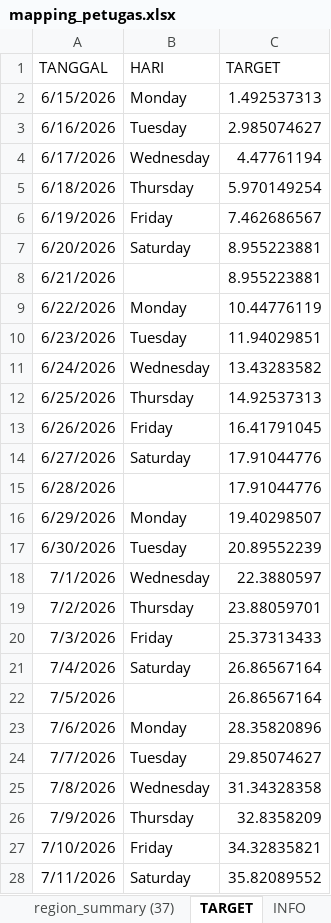
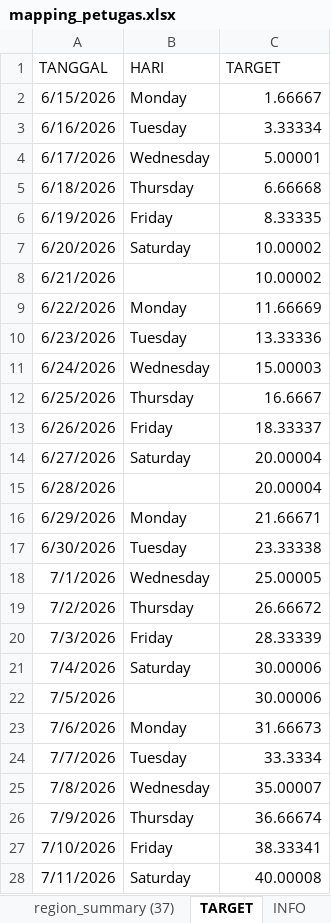
Before and after one commit to gaberielmanalu931/dashboard-petugas, an Excel workbook: mapping_petugas.xlsx, sheet TARGET, drawn as a sheet; only a part is shown; values as stored, in another font and other column widths than the file's, no borders; the diff covers the shown part only; the diff names each change by its address in the sheet, - before the commit and + after, or states it on an @@ line.

Commit message:
perbaikan tabel target

```diff
--- a/mapping_petugas.xlsx (sheet TARGET)
+++ b/mapping_petugas.xlsx (sheet TARGET)
-C2 (TARGET): 1.492537313
+C2 (TARGET): 1.66667
-C3 (TARGET): 2.985074627
+C3 (TARGET): 3.33334
-C4 (TARGET): 4.47761194
+C4 (TARGET): 5.00001
-C5 (TARGET): 5.970149254
+C5 (TARGET): 6.66668
-C6 (TARGET): 7.462686567
+C6 (TARGET): 8.33335
-C7:C8 (TARGET): 8.955223881
+C7:C8 (TARGET): 10.00002
-C9 (TARGET): 10.44776119
+C9 (TARGET): 11.66669
-C10 (TARGET): 11.94029851
+C10 (TARGET): 13.33336
-C11 (TARGET): 13.43283582
+C11 (TARGET): 15.00003
-C12 (TARGET): 14.92537313
+C12 (TARGET): 16.6667
-C13 (TARGET): 16.41791045
+C13 (TARGET): 18.33337
-C14:C15 (TARGET): 17.91044776
+C14:C15 (TARGET): 20.00004
-C16 (TARGET): 19.40298507
+C16 (TARGET): 21.66671
-C17 (TARGET): 20.89552239
+C17 (TARGET): 23.33338
-C18 (TARGET): 22.3880597
+C18 (TARGET): 25.00005
-C19 (TARGET): 23.88059701
+C19 (TARGET): 26.66672
-C20 (TARGET): 25.37313433
+C20 (TARGET): 28.33339
-C21:C22 (TARGET): 26.86567164
+C21:C22 (TARGET): 30.00006
-C23 (TARGET): 28.35820896
+C23 (TARGET): 31.66673
-C24 (TARGET): 29.85074627
+C24 (TARGET): 33.3334
-C25 (TARGET): 31.34328358
+C25 (TARGET): 35.00007
-C26 (TARGET): 32.8358209
+C26 (TARGET): 36.66674
-C27 (TARGET): 34.32835821
+C27 (TARGET): 38.33341
-C28 (TARGET): 35.82089552
+C28 (TARGET): 40.00008
```
Also changed, not shown: 51 edited cells elsewhere in this sheet.
